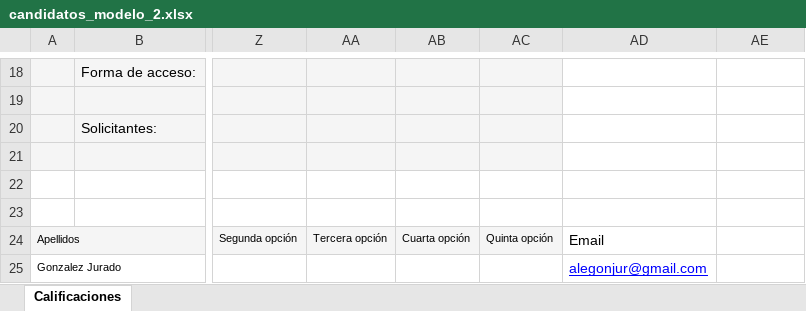
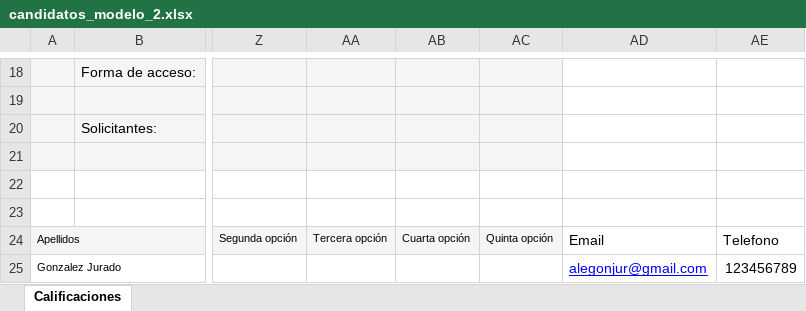
Before and after one commit to alegonzjur/EntrevistasExpress, an Excel workbook: candidatos_modelo_2.xlsx, sheet Calificaciones, drawn as a sheet; only a part is shown, gaps mark what is left out; values as stored, in another font and other column widths than the file's, no borders; charts and pictures not drawn; the diff names each change by its address in the sheet, - before the commit and + after, or states it on an @@ line.

```diff
--- a/candidatos_modelo_2.xlsx (sheet Calificaciones)
+++ b/candidatos_modelo_2.xlsx (sheet Calificaciones)
-AE24: (empty)
+AE24: Telefono
-AE25: (empty)
+AE25: 123456789
```
Also changed, not shown: 4 other files.
